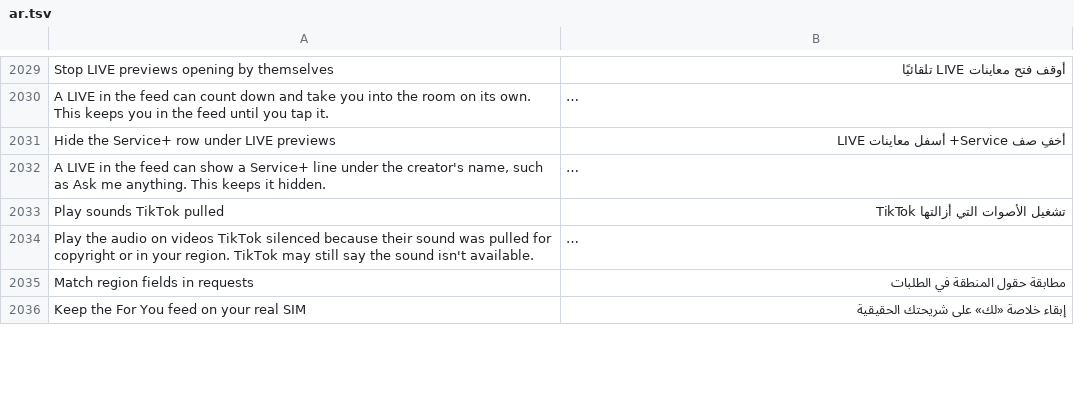
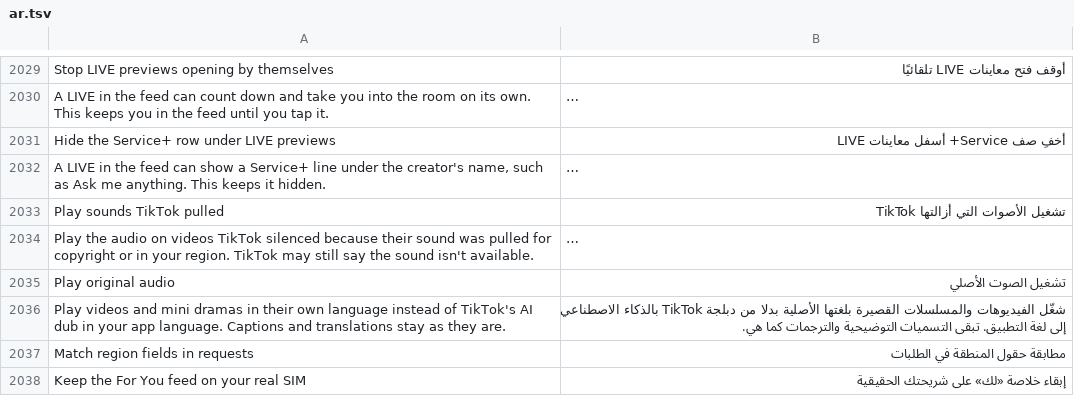
Before and after one commit to SysAdminDoc/HushFeed, a TSV file: extensions/tiktok/src/main/l10n/ar.tsv, drawn as a sheet; only a part is shown, gaps mark what is left out; long unchanged cells end in …; the diff names each change by its address in the sheet, - before the commit and + after, or states it on an @@ line.

```diff
--- a/extensions/tiktok/src/main/l10n/ar.tsv
+++ b/extensions/tiktok/src/main/l10n/ar.tsv
+row 2035: Play original audio | تشغيل الصوت الأصلي
+row 2036: Play videos and mini dramas in their own language instead of TikTok's AI dub in your app language. Captions and translations stay as they are. | شغّل الفيديوهات والمسلسلات القصيرة بلغتها الأصلية بدلا من دبلجة TikTok بالذكاء الاصطناعي إلى لغة التطبيق. تبقى التسميات التوضيحية والترجمات كما هي.
```
Also changed, not shown: extensions/tiktok/src/main/l10n/az.tsv, extensions/tiktok/src/main/l10n/de.tsv, 35 other files.
